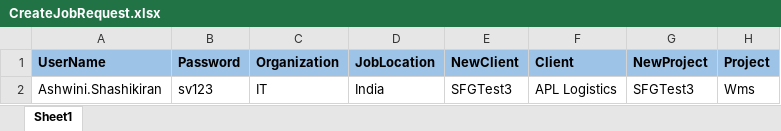
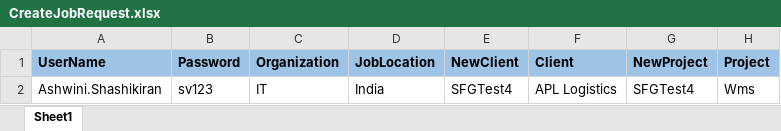
Before and after one commit to Manjunath-Jayaram/SVCareers_Automation_Testing_Project, an Excel workbook: SVCareers_Automation_Testing_Project/Data/CreateJobRequest.xlsx, sheet Sheet1, drawn as a sheet; only a part is shown; values as stored, in another font and other column widths than the file's, no borders; the diff names each change by its address in the sheet, - before the commit and + after, or states it on an @@ line.

```diff
--- a/SVCareers_Automation_Testing_Project/Data/CreateJobRequest.xlsx (sheet Sheet1)
+++ b/SVCareers_Automation_Testing_Project/Data/CreateJobRequest.xlsx (sheet Sheet1)
-E2 (NewClient): SFGTest3
+E2 (NewClient): SFGTest4
-G2 (NewProject): SFGTest3
+G2 (NewProject): SFGTest4
```
Also changed, not shown: SVCareers_Automation_Testing_Project/Data/AddToRequisition.xlsx, SVCareers_Automation_Testing_Project/Data/ReferFriend.xlsx, 12 other files.
